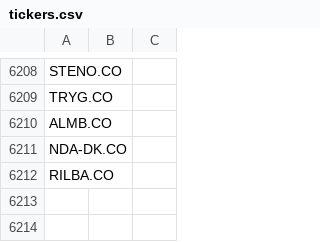
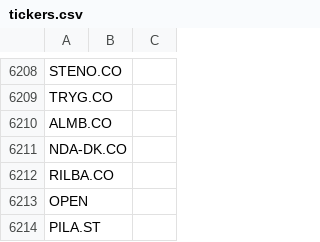
Before and after one commit to P1N60/stock_predictor, a CSV file: data/tickers/tickers.csv, drawn as a sheet; only a part is shown, gaps mark what is left out; the diff names each change by its address in the sheet, - before the commit and + after, or states it on an @@ line.

Commit message:
added tickers and ran screener on simple ones

```diff
--- a/data/tickers/tickers.csv
+++ b/data/tickers/tickers.csv
+row 6213: OPEN
+row 6214: PILA.ST
```
Also changed, not shown: data/screener_results/simple_screener_results.csv, 1 other file.
